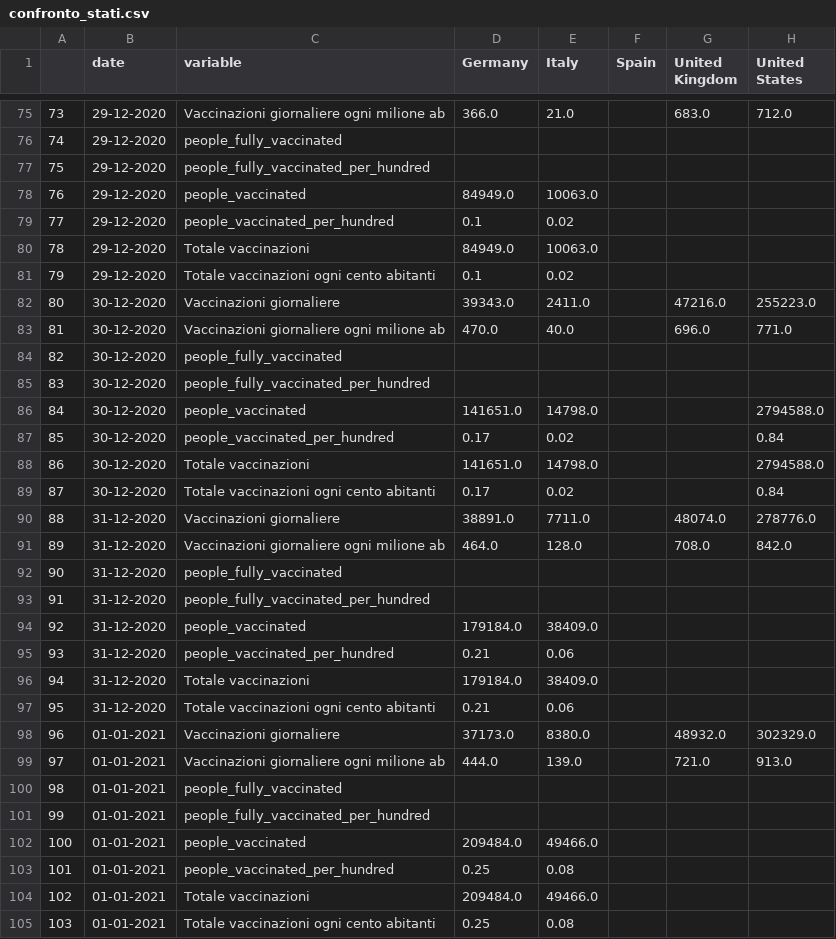
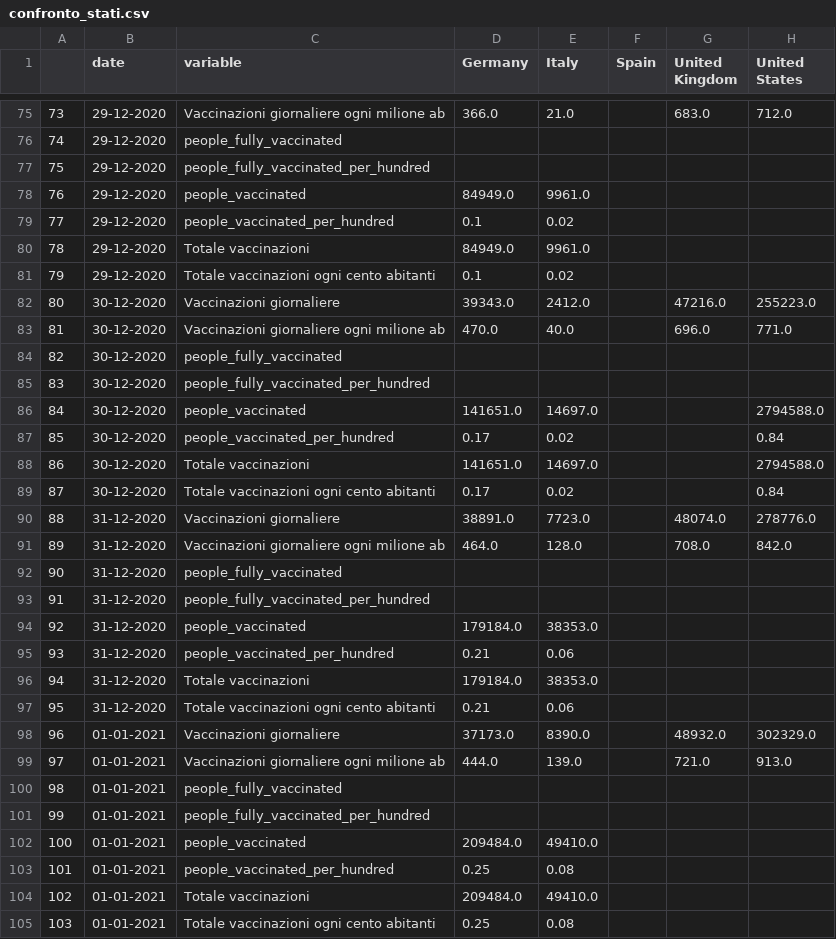
Before and after one commit to vincnardelli/covstat, a CSV file: data/confronto_stati.csv, drawn as a sheet; only a part is shown, gaps mark what is left out; the diff covers the shown part only.

```diff
--- a/data/confronto_stati.csv
+++ b/data/confronto_stati.csv
@@ -77,7 +77,7 @@
 75,29-12-2020,people_fully_vaccinated_per_hundred,,,,,
-76,29-12-2020,people_vaccinated,84949.0,10063.0,,,
+76,29-12-2020,people_vaccinated,84949.0,9961.0,,,
 77,29-12-2020,people_vaccinated_per_hundred,0.1,0.02,,,
-78,29-12-2020,Totale vaccinazioni,84949.0,10063.0,,,
+78,29-12-2020,Totale vaccinazioni,84949.0,9961.0,,,
 79,29-12-2020,Totale vaccinazioni ogni cento abitanti,0.1,0.02,,,
-80,30-12-2020,Vaccinazioni giornaliere,39343.0,2411.0,,47216.0,255223.0
+80,30-12-2020,Vaccinazioni giornaliere,39343.0,2412.0,,47216.0,255223.0
 81,30-12-2020,Vaccinazioni giornaliere ogni milione ab,470.0,40.0,,696.0,771.0
@@ -85,7 +85,7 @@
 83,30-12-2020,people_fully_vaccinated_per_hundred,,,,,
-84,30-12-2020,people_vaccinated,141651.0,14798.0,,,2794588.0
+84,30-12-2020,people_vaccinated,141651.0,14697.0,,,2794588.0
 85,30-12-2020,people_vaccinated_per_hundred,0.17,0.02,,,0.84
-86,30-12-2020,Totale vaccinazioni,141651.0,14798.0,,,2794588.0
+86,30-12-2020,Totale vaccinazioni,141651.0,14697.0,,,2794588.0
 87,30-12-2020,Totale vaccinazioni ogni cento abitanti,0.17,0.02,,,0.84
-88,31-12-2020,Vaccinazioni giornaliere,38891.0,7711.0,,48074.0,278776.0
+88,31-12-2020,Vaccinazioni giornaliere,38891.0,7723.0,,48074.0,278776.0
 89,31-12-2020,Vaccinazioni giornaliere ogni milione ab,464.0,128.0,,708.0,842.0
@@ -93,7 +93,7 @@
 91,31-12-2020,people_fully_vaccinated_per_hundred,,,,,
-92,31-12-2020,people_vaccinated,179184.0,38409.0,,,
+92,31-12-2020,people_vaccinated,179184.0,38353.0,,,
 93,31-12-2020,people_vaccinated_per_hundred,0.21,0.06,,,
-94,31-12-2020,Totale vaccinazioni,179184.0,38409.0,,,
+94,31-12-2020,Totale vaccinazioni,179184.0,38353.0,,,
 95,31-12-2020,Totale vaccinazioni ogni cento abitanti,0.21,0.06,,,
-96,01-01-2021,Vaccinazioni giornaliere,37173.0,8380.0,,48932.0,302329.0
+96,01-01-2021,Vaccinazioni giornaliere,37173.0,8390.0,,48932.0,302329.0
 97,01-01-2021,Vaccinazioni giornaliere ogni milione ab,444.0,139.0,,721.0,913.0
@@ -101,5 +101,5 @@
 99,01-01-2021,people_fully_vaccinated_per_hundred,,,,,
-100,01-01-2021,people_vaccinated,209484.0,49466.0,,,
+100,01-01-2021,people_vaccinated,209484.0,49410.0,,,
 101,01-01-2021,people_vaccinated_per_hundred,0.25,0.08,,,
-102,01-01-2021,Totale vaccinazioni,209484.0,49466.0,,,
+102,01-01-2021,Totale vaccinazioni,209484.0,49410.0,,,
 103,01-01-2021,Totale vaccinazioni ogni cento abitanti,0.25,0.08,,,
```
Also changed, not shown: 45 edited cells elsewhere in this file, data/confronto_italia_germania.csv, vaccini/confronto_italia_germania.csv, 3 other files.
